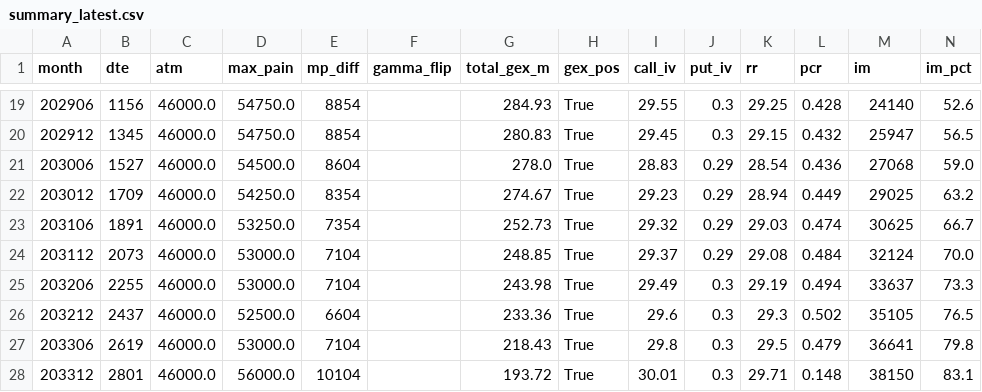
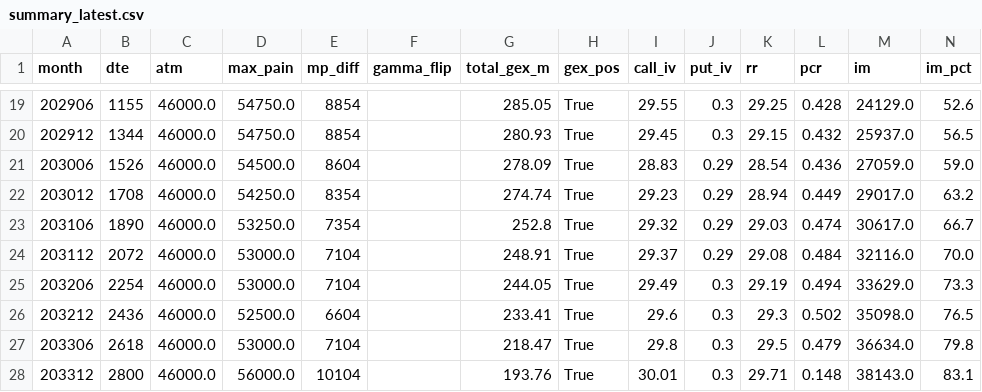
Before and after one commit to km530821-hub/jpx-options, a CSV file: data/summary_latest.csv, drawn as a sheet; only a part is shown, gaps mark what is left out; the diff covers the shown part only.

```diff
--- a/data/summary_latest.csv
+++ b/data/summary_latest.csv
@@ -19,10 +19,10 @@
-202906,1156,46000.0,54750.0,8854,,284.93,True,29.55,0.3,29.25,0.428,24140,52.6
-202912,1345,46000.0,54750.0,8854,,280.83,True,29.45,0.3,29.15,0.432,25947,56.5
-203006,1527,46000.0,54500.0,8604,,278.0,True,28.83,0.29,28.54,0.436,27068,59.0
-203012,1709,46000.0,54250.0,8354,,274.67,True,29.23,0.29,28.94,0.449,29025,63.2
-203106,1891,46000.0,53250.0,7354,,252.73,True,29.32,0.29,29.03,0.474,30625,66.7
-203112,2073,46000.0,53000.0,7104,,248.85,True,29.37,0.29,29.08,0.484,32124,70.0
-203206,2255,46000.0,53000.0,7104,,243.98,True,29.49,0.3,29.19,0.494,33637,73.3
-203212,2437,46000.0,52500.0,6604,,233.36,True,29.6,0.3,29.3,0.502,35105,76.5
-203306,2619,46000.0,53000.0,7104,,218.43,True,29.8,0.3,29.5,0.479,36641,79.8
-203312,2801,46000.0,56000.0,10104,,193.72,True,30.01,0.3,29.71,0.148,38150,83.1
+202906,1155,46000.0,54750.0,8854,,285.05,True,29.55,0.3,29.25,0.428,24129.0,52.6
+202912,1344,46000.0,54750.0,8854,,280.93,True,29.45,0.3,29.15,0.432,25937.0,56.5
+203006,1526,46000.0,54500.0,8604,,278.09,True,28.83,0.29,28.54,0.436,27059.0,59.0
+203012,1708,46000.0,54250.0,8354,,274.74,True,29.23,0.29,28.94,0.449,29017.0,63.2
+203106,1890,46000.0,53250.0,7354,,252.8,True,29.32,0.29,29.03,0.474,30617.0,66.7
+203112,2072,46000.0,53000.0,7104,,248.91,True,29.37,0.29,29.08,0.484,32116.0,70.0
+203206,2254,46000.0,53000.0,7104,,244.05,True,29.49,0.3,29.19,0.494,33629.0,73.3
+203212,2436,46000.0,52500.0,6604,,233.41,True,29.6,0.3,29.3,0.502,35098.0,76.5
+203306,2618,46000.0,53000.0,7104,,218.47,True,29.8,0.3,29.5,0.479,36634.0,79.8
+203312,2800,46000.0,56000.0,10104,,193.76,True,30.01,0.3,29.71,0.148,38143.0,83.1
```
Also changed, not shown: 60 edited cells elsewhere in this file, 1 other file.
